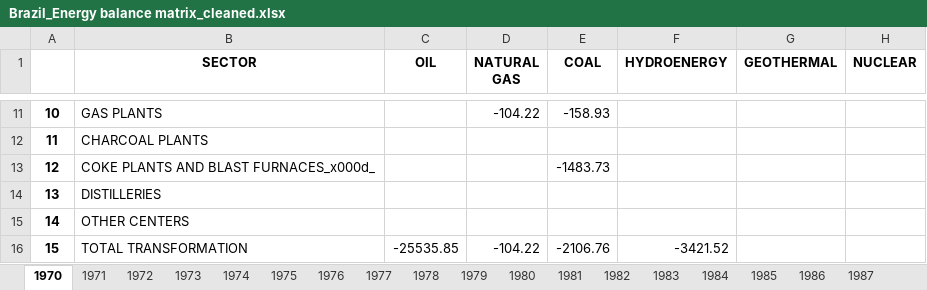
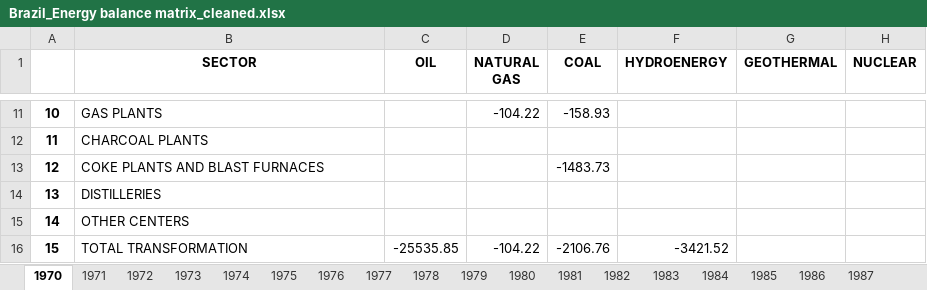
Before and after one commit to abominguez/TFM, an Excel workbook: datas/Option_B/Datas_cleaned/Brazil_Energy balance matrix_cleaned.xlsx, sheet 1970, drawn as a sheet; only a part is shown, gaps mark what is left out; values as stored, in another font and other column widths than the file's, no borders; the diff names each change by its address in the sheet, - before the commit and + after, or states it on an @@ line.

```diff
--- a/datas/Option_B/Datas_cleaned/Brazil_Energy balance matrix_cleaned.xlsx (sheet 1970)
+++ b/datas/Option_B/Datas_cleaned/Brazil_Energy balance matrix_cleaned.xlsx (sheet 1970)
-B13 (SECTOR): COKE PLANTS AND BLAST FURNACES_x000d_
+B13 (SECTOR): COKE PLANTS AND BLAST FURNACES
```
Also changed, not shown: sheet 1971, sheet 1975, sheet 1976, sheet 1974, sheet 1977, sheet 1972, 45 more sheets, datas/Option_B/Datas_cleaned/FINAL CONSUMPTION_Brazil.xlsx, datas/Option_B/Datas_cleaned/TOTAL_TRANSFORMATION_Brazil.xlsx, 4 other files.
